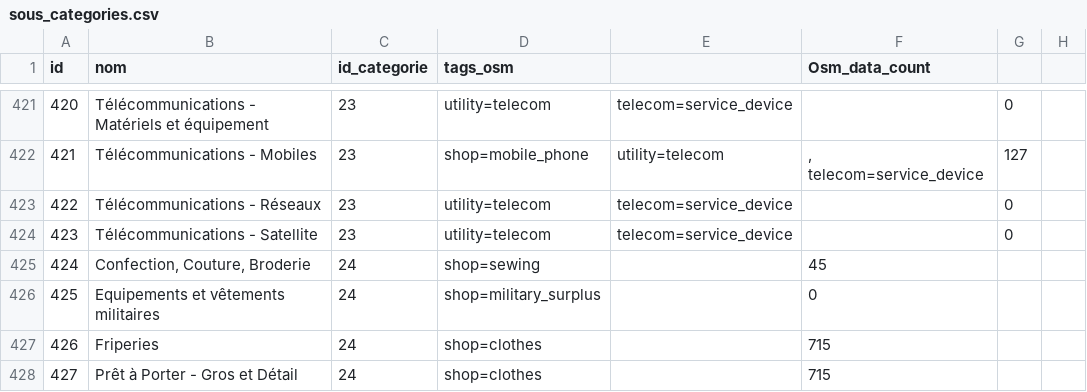
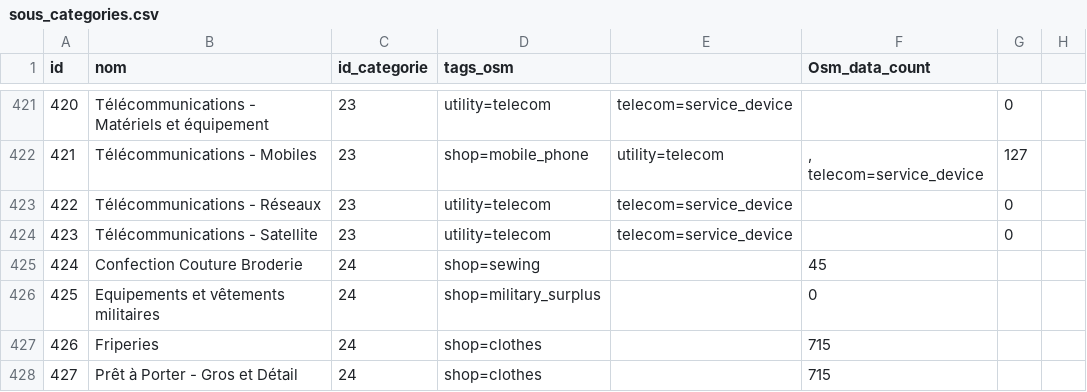
Before and after one commit to Position-Platform/osm2position, a CSV file: datas/sous_categories.csv, drawn as a sheet; only a part is shown, gaps mark what is left out; the diff covers the shown part only.

```diff
--- a/datas/sous_categories.csv
+++ b/datas/sous_categories.csv
@@ -424,3 +424,3 @@ id,nom,id_categorie,tags_osm,,Osm_data_count,,
 423,Télécommunications - Satellite,23,utility=telecom,telecom=service_device,,0,
-424,"Confection, Couture, Broderie",24,shop=sewing,,45,,
+424,"Confection Couture Broderie",24,shop=sewing,,45,,
 425,Equipements et vêtements militaires,24,shop=military_surplus,,0,,
```
Also changed, not shown: 16 edited cells elsewhere in this file.
